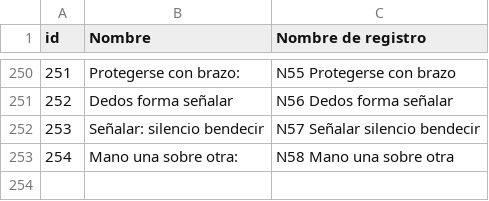
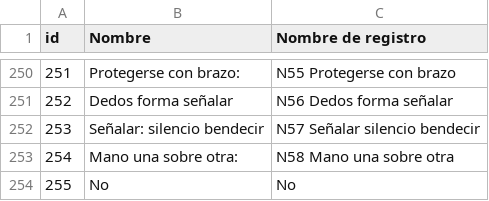
Before and after one commit to enflujo/arca-despliegue, a CSV file: datos/entrada/csv/Arca - Gesto_lista.csv, drawn as a sheet; only a part is shown, gaps mark what is left out; the diff names each change by its address in the sheet, - before the commit and + after, or states it on an @@ line.

Commit message:
💚 Nuevos datos

```diff
--- a/datos/entrada/csv/Arca - Gesto_lista.csv
+++ b/datos/entrada/csv/Arca - Gesto_lista.csv
+row 254: 255 | No | No
```
Also changed, not shown: datos/entrada/csv/Arca - Fuente_imagen_1 lista.csv, 7 other files.
